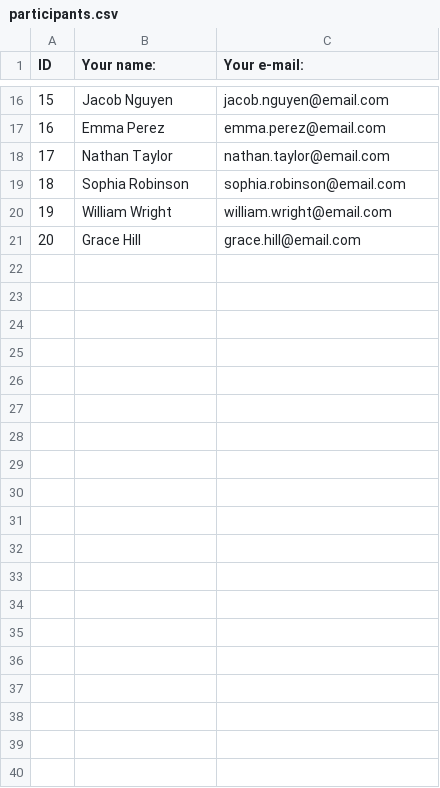
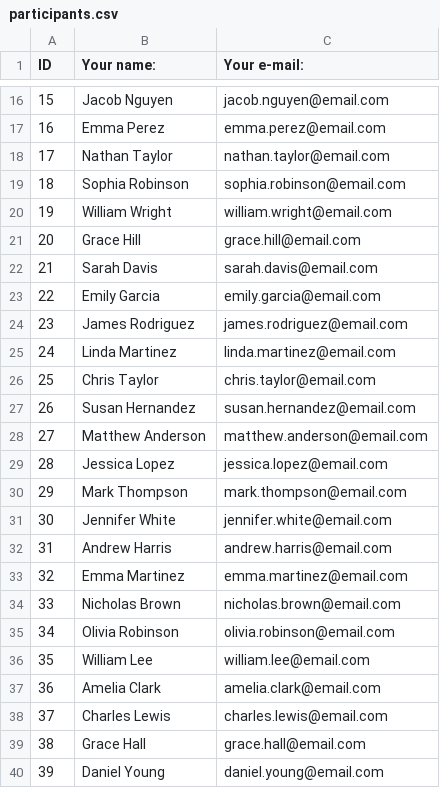
Before and after one commit to guliazj/Coffee-Partner-Lottery, a CSV file: participants.csv, drawn as a sheet; only a part is shown, gaps mark what is left out; the diff covers the shown part only; the diff names each change by its address in the sheet, - before the commit and + after, or states it on an @@ line.

Commit message:
Update participants.csv

```diff
--- a/participants.csv
+++ b/participants.csv
+row 22: 21 | Sarah Davis | sarah.davis@email.com
+row 23: 22 | Emily Garcia | emily.garcia@email.com
+row 24: 23 | James Rodriguez | james.rodriguez@email.com
+row 25: 24 | Linda Martinez | linda.martinez@email.com
+row 26: 25 | Chris Taylor | chris.taylor@email.com
+row 27: 26 | Susan Hernandez | susan.hernandez@email.com
+row 28: 27 | Matthew Anderson | matthew.anderson@email.com
+row 29: 28 | Jessica Lopez | jessica.lopez@email.com
+row 30: 29 | Mark Thompson | mark.thompson@email.com
+row 31: 30 | Jennifer White | jennifer.white@email.com
+row 32: 31 | Andrew Harris | andrew.harris@email.com
+row 33: 32 | Emma Martinez | emma.martinez@email.com
+row 34: 33 | Nicholas Brown | nicholas.brown@email.com
+row 35: 34 | Olivia Robinson | olivia.robinson@email.com
+row 36: 35 | William Lee | william.lee@email.com
+row 37: 36 | Amelia Clark | amelia.clark@email.com
+row 38: 37 | Charles Lewis | charles.lewis@email.com
+row 39: 38 | Grace Hall | grace.hall@email.com
+row 40: 39 | Daniel Young | daniel.young@email.com
```
Also changed, not shown: 34 added rows elsewhere in this file.
